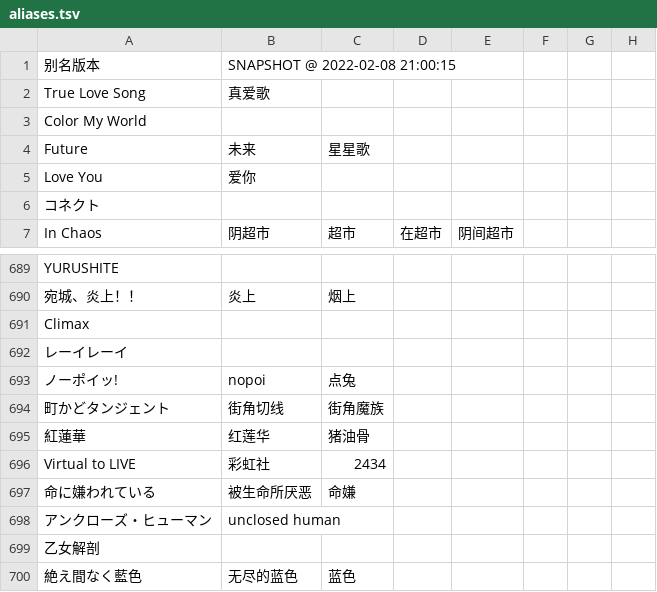
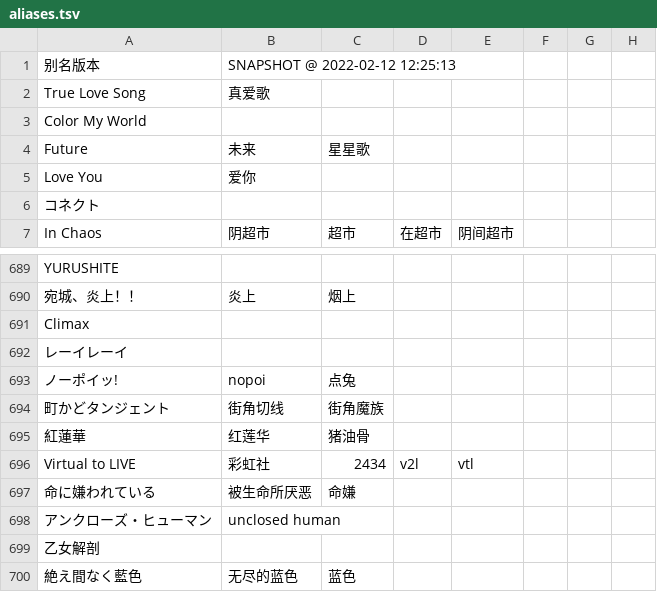
Before and after one commit to Skimige/Akiha-Assets, a TSV file: data/aliases.tsv, drawn as a sheet; only a part is shown, gaps mark what is left out; the diff names each change by its address in the sheet, - before the commit and + after, or states it on an @@ line.

Commit message:
Update data

```diff
--- a/data/aliases.tsv
+++ b/data/aliases.tsv
-B1: SNAPSHOT @ 2022-02-08 21:00:15
+B1: SNAPSHOT @ 2022-02-12 12:25:13
-D696: (empty)
+D696: v2l
-E696: (empty)
+E696: vtl
```
